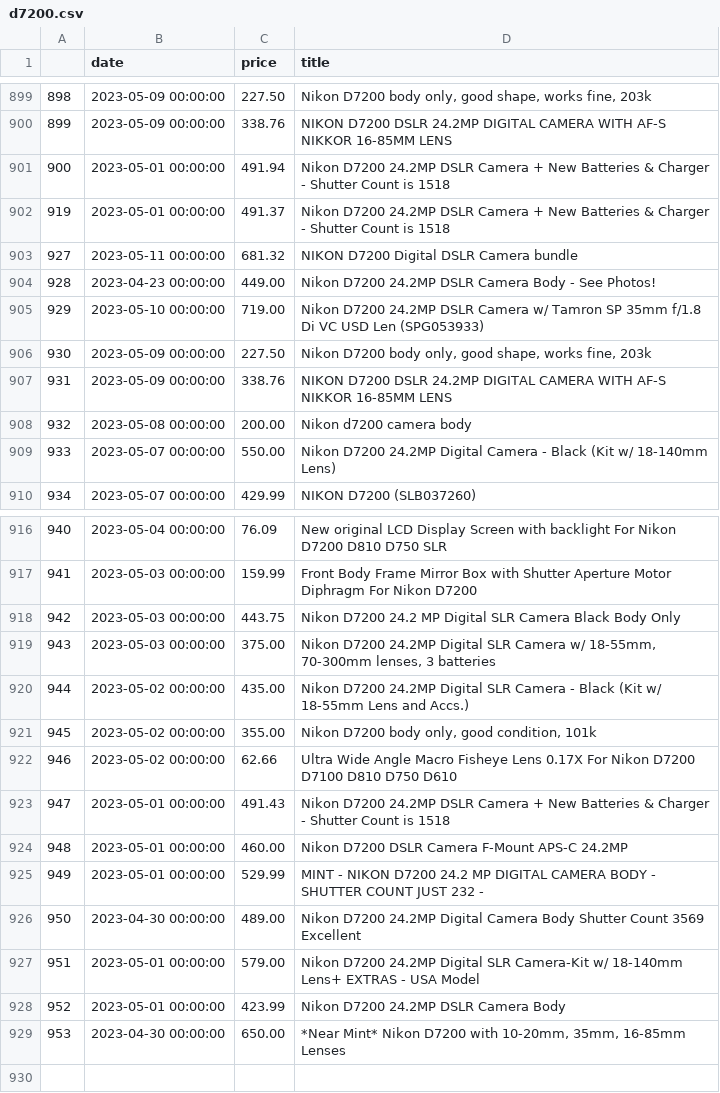
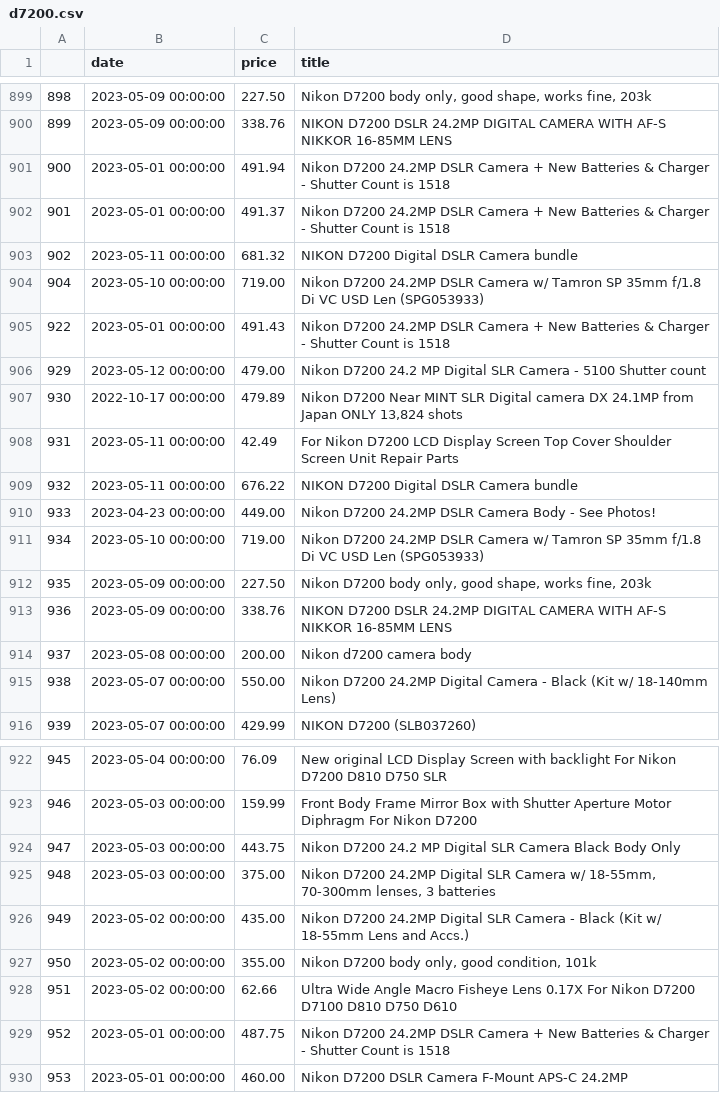
Before and after one commit to kobesar/ebaytracker, a CSV file: data/d7200.csv, drawn as a sheet; only a part is shown, gaps mark what is left out; removed rows and columns are numbered as before the commit, all else as after; the diff names each change by its address in the sheet, - before the commit and + after, or states it on an @@ line.

```diff
--- a/data/d7200.csv
+++ b/data/d7200.csv
@@ column A renumbered between rows 902 and 930 @@
+row 904: 904 | 2023-05-10 00:00:00 | 719.00 | Nikon D7200 24.2MP DSLR Camera w/ Tamron SP 35mm f/1.8 Di VC USD Len (SPG053933)
+row 905: 922 | 2023-05-01 00:00:00 | 491.43 | Nikon D7200 24.2MP DSLR Camera + New Batteries & Charger - Shutter Count is 1518
+row 906: 929 | 2023-05-12 00:00:00 | 479.00 | Nikon D7200 24.2 MP Digital SLR Camera - 5100 Shutter count
+row 907: 930 | 2022-10-17 00:00:00 | 479.89 | Nikon D7200 Near MINT SLR Digital camera DX 24.1MP from Japan ONLY 13,824 shots
+row 908: 931 | 2023-05-11 00:00:00 | 42.49 | For Nikon D7200 LCD Display Screen Top Cover Shoulder Screen Unit Repair Parts
+row 909: 932 | 2023-05-11 00:00:00 | 676.22 | NIKON D7200 Digital DSLR Camera bundle
-C929 (price): 491.43
+C929 (price): 487.75
-row 925: 949 | 2023-05-01 00:00:00 | 529.99 | MINT - NIKON D7200 24.2 MP DIGITAL CAMERA BODY - SHUTTER COUNT JUST 232 -
-row 926: 950 | 2023-04-30 00:00:00 | 489.00 | Nikon D7200 24.2MP Digital Camera Body Shutter Count 3569 Excellent
-row 927: 951 | 2023-05-01 00:00:00 | 579.00 | Nikon D7200 24.2MP Digital SLR Camera-Kit w/ 18-140mm Lens+ EXTRAS - USA Model
-row 928: 952 | 2023-05-01 00:00:00 | 423.99 | Nikon D7200 24.2MP DSLR Camera Body
-row 929: 953 | 2023-04-30 00:00:00 | 650.00 | *Near Mint* Nikon D7200 with 10-20mm, 35mm, 16-85mm Lenses
```
Also changed, not shown: data/full_data.csv, data/nikkor1024.csv, 1 other file.
